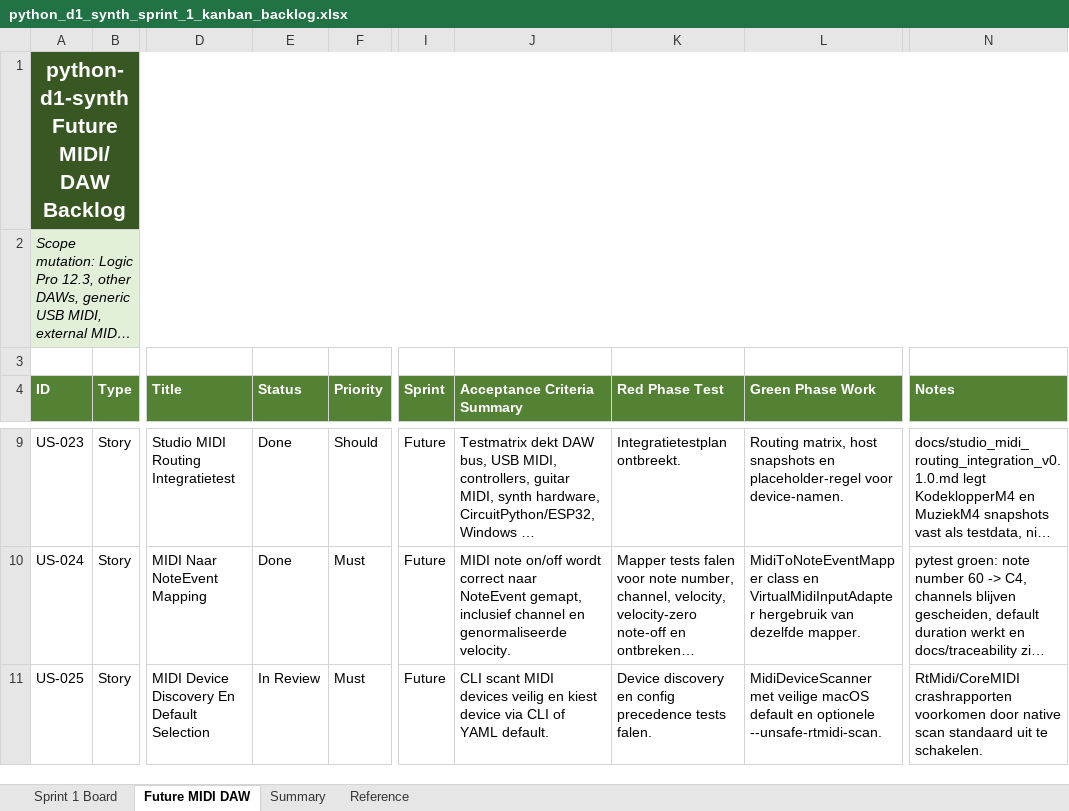
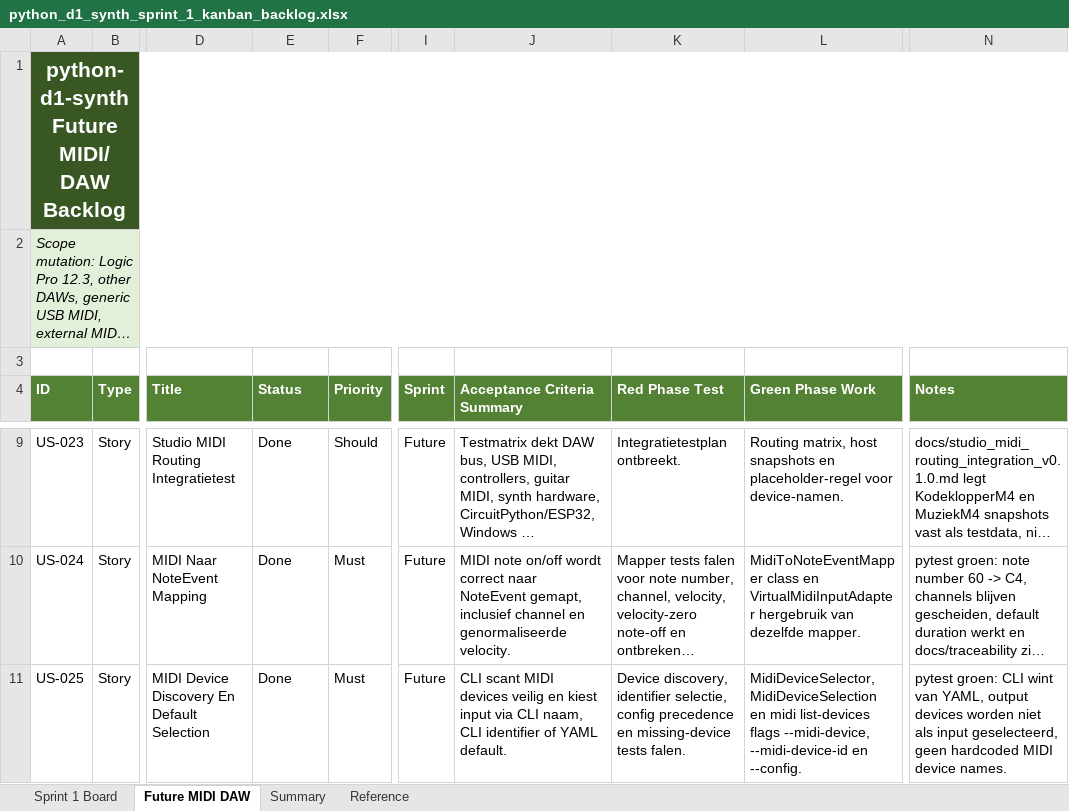
Before and after one commit to pappavis/python-d1-synth, an Excel workbook: outputs/CHATOD-20260709-D1PY-MVP-001/python_d1_synth_sprint_1_kanban_backlog.xlsx, sheet Future MIDI DAW, drawn as a sheet; only a part is shown, gaps mark what is left out; long unchanged cells end in …; values as stored, in another font and other column widths than the file's, no borders; table styles not drawn; the diff names each change by its address in the sheet, - before the commit and + after, or states it on an @@ line.

Commit message:
Complete US-025 midi device selection

```diff
--- a/outputs/CHATOD-20260709-D1PY-MVP-001/python_d1_synth_sprint_1_kanban_backlog.xlsx (sheet Future MIDI DAW)
+++ b/outputs/CHATOD-20260709-D1PY-MVP-001/python_d1_synth_sprint_1_kanban_backlog.xlsx (sheet Future MIDI DAW)
-E11 (Status): In Review
+E11 (Status): Done
-J11 (Acceptance Criteria Summary): …en kiest device via CLI of YAML…
+J11 (Acceptance Criteria Summary): …en kiest input via CLI naam, CLI identifier of YAML…
-K11 (Red Phase Test): Device discovery en config precedence tests falen.
+K11 (Red Phase Test): Device discovery, identifier selectie, config precedence en missing-device tests falen.
-L11 (Green Phase Work): MidiDeviceScanner met veilige macOS default en optionele --unsafe-rtmidi-scan.
+L11 (Green Phase Work): MidiDeviceSelector, MidiDeviceSelection en midi list-devices flags --midi-device, --midi-device-id en --config.
-N11 (Notes): RtMidi/CoreMIDI crashrapporten voorkomen door native scan standaard uit te schakelen.
+N11 (Notes): pytest groen: CLI wint van YAML, output devices worden niet als input geselecteerd, geen hardcoded MIDI device names.
```
Also changed, not shown: 11 other files.
